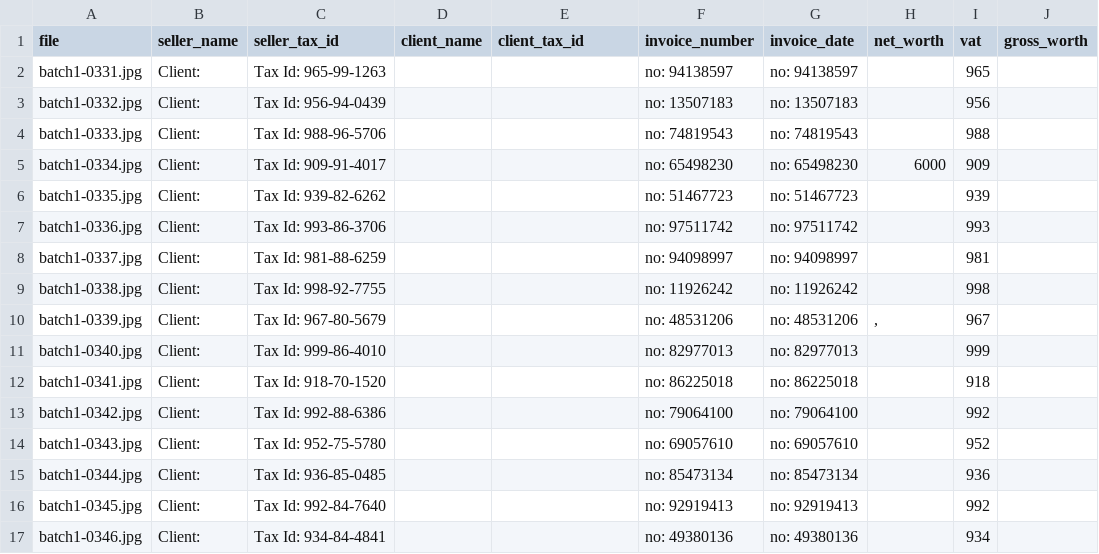
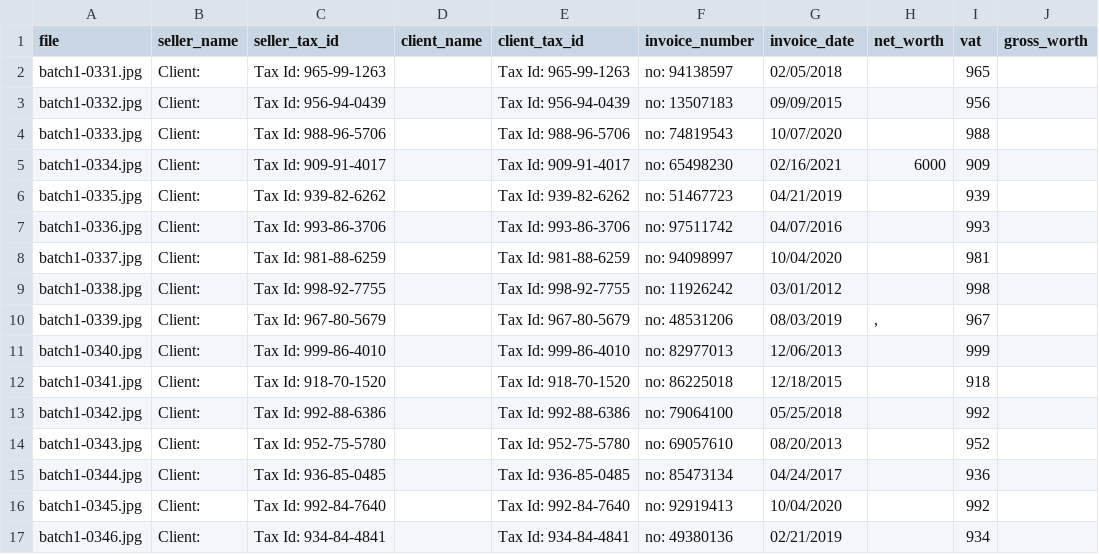
Before and after one commit to Amreenshaikh916/InsightGlobalAssessment, a CSV file: output/output.csv, drawn as a sheet; only a part is shown; the diff covers the shown part only.

```diff
--- a/output/output.csv
+++ b/output/output.csv
@@ -1,17 +1,17 @@
 file,seller_name,seller_tax_id,client_name,client_tax_id,invoice_number,invoice_date,net_worth,vat,gross_worth
-batch1-0331.jpg,Client:,Tax Id: 965-99-1263,,,no: 94138597,no: 94138597,,965,
-batch1-0332.jpg,Client:,Tax Id: 956-94-0439,,,no: 13507183,no: 13507183,,956,
-batch1-0333.jpg,Client:,Tax Id: 988-96-5706,,,no: 74819543,no: 74819543,,988,
-batch1-0334.jpg,Client:,Tax Id: 909-91-4017,,,no: 65498230,no: 65498230,6000,909,
-batch1-0335.jpg,Client:,Tax Id: 939-82-6262,,,no: 51467723,no: 51467723,,939,
-batch1-0336.jpg,Client:,Tax Id: 993-86-3706,,,no: 97511742,no: 97511742,,993,
-batch1-0337.jpg,Client:,Tax Id: 981-88-6259,,,no: 94098997,no: 94098997,,981,
-batch1-0338.jpg,Client:,Tax Id: 998-92-7755,,,no: 11926242,no: 11926242,,998,
-batch1-0339.jpg,Client:,Tax Id: 967-80-5679,,,no: 48531206,no: 48531206,",",967,
-batch1-0340.jpg,Client:,Tax Id: 999-86-4010,,,no: 82977013,no: 82977013,,999,
-batch1-0341.jpg,Client:,Tax Id: 918-70-1520,,,no: 86225018,no: 86225018,,918,
-batch1-0342.jpg,Client:,Tax Id: 992-88-6386,,,no: 79064100,no: 79064100,,992,
-batch1-0343.jpg,Client:,Tax Id: 952-75-5780,,,no: 69057610,no: 69057610,,952,
-batch1-0344.jpg,Client:,Tax Id: 936-85-0485,,,no: 85473134,no: 85473134,,936,
-batch1-0345.jpg,Client:,Tax Id: 992-84-7640,,,no: 92919413,no: 92919413,,992,
-batch1-0346.jpg,Client:,Tax Id: 934-84-4841,,,no: 49380136,no: 49380136,,934,
+batch1-0331.jpg,Client:,Tax Id: 965-99-1263,,Tax Id: 965-99-1263,no: 94138597,02/05/2018,,965,
+batch1-0332.jpg,Client:,Tax Id: 956-94-0439,,Tax Id: 956-94-0439,no: 13507183,09/09/2015,,956,
+batch1-0333.jpg,Client:,Tax Id: 988-96-5706,,Tax Id: 988-96-5706,no: 74819543,10/07/2020,,988,
+batch1-0334.jpg,Client:,Tax Id: 909-91-4017,,Tax Id: 909-91-4017,no: 65498230,02/16/2021,6000,909,
+batch1-0335.jpg,Client:,Tax Id: 939-82-6262,,Tax Id: 939-82-6262,no: 51467723,04/21/2019,,939,
+batch1-0336.jpg,Client:,Tax Id: 993-86-3706,,Tax Id: 993-86-3706,no: 97511742,04/07/2016,,993,
+batch1-0337.jpg,Client:,Tax Id: 981-88-6259,,Tax Id: 981-88-6259,no: 94098997,10/04/2020,,981,
+batch1-0338.jpg,Client:,Tax Id: 998-92-7755,,Tax Id: 998-92-7755,no: 11926242,03/01/2012,,998,
+batch1-0339.jpg,Client:,Tax Id: 967-80-5679,,Tax Id: 967-80-5679,no: 48531206,08/03/2019,",",967,
+batch1-0340.jpg,Client:,Tax Id: 999-86-4010,,Tax Id: 999-86-4010,no: 82977013,12/06/2013,,999,
+batch1-0341.jpg,Client:,Tax Id: 918-70-1520,,Tax Id: 918-70-1520,no: 86225018,12/18/2015,,918,
+batch1-0342.jpg,Client:,Tax Id: 992-88-6386,,Tax Id: 992-88-6386,no: 79064100,05/25/2018,,992,
+batch1-0343.jpg,Client:,Tax Id: 952-75-5780,,Tax Id: 952-75-5780,no: 69057610,08/20/2013,,952,
+batch1-0344.jpg,Client:,Tax Id: 936-85-0485,,Tax Id: 936-85-0485,no: 85473134,04/24/2017,,936,
+batch1-0345.jpg,Client:,Tax Id: 992-84-7640,,Tax Id: 992-84-7640,no: 92919413,10/04/2020,,992,
+batch1-0346.jpg,Client:,Tax Id: 934-84-4841,,Tax Id: 934-84-4841,no: 49380136,02/21/2019,,934,
```
Also changed, not shown: 70 edited cells elsewhere in this file, 1 other file.
